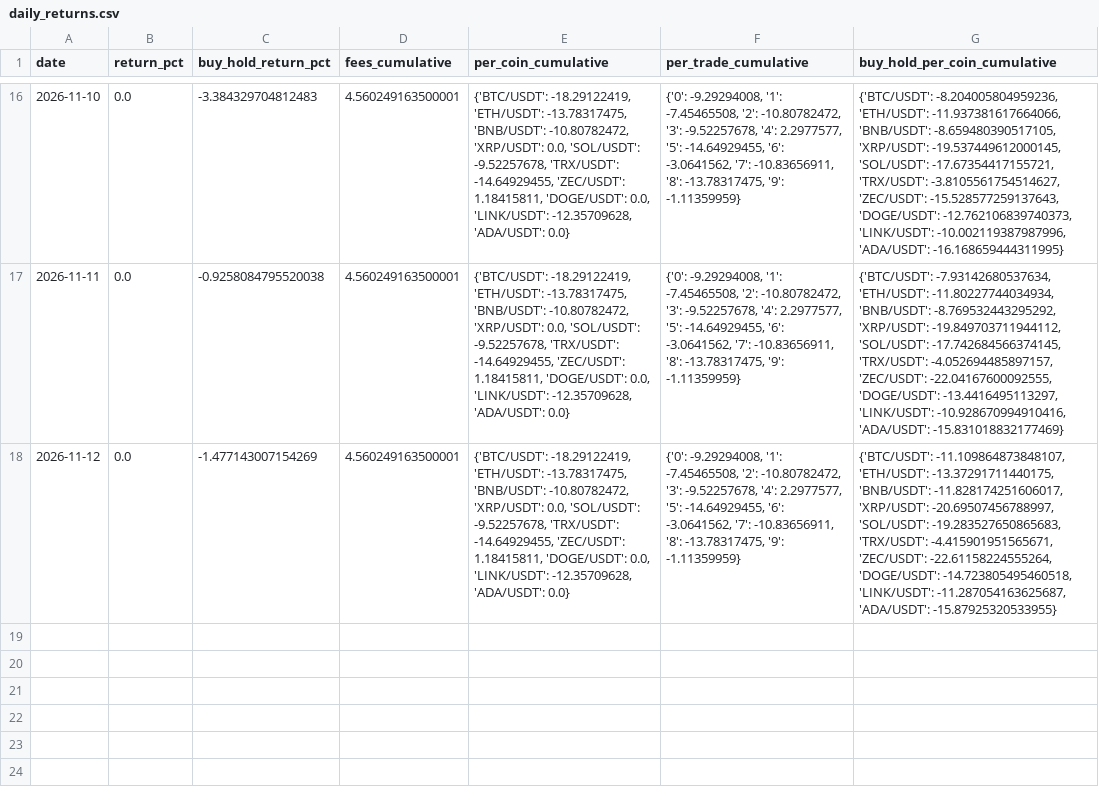
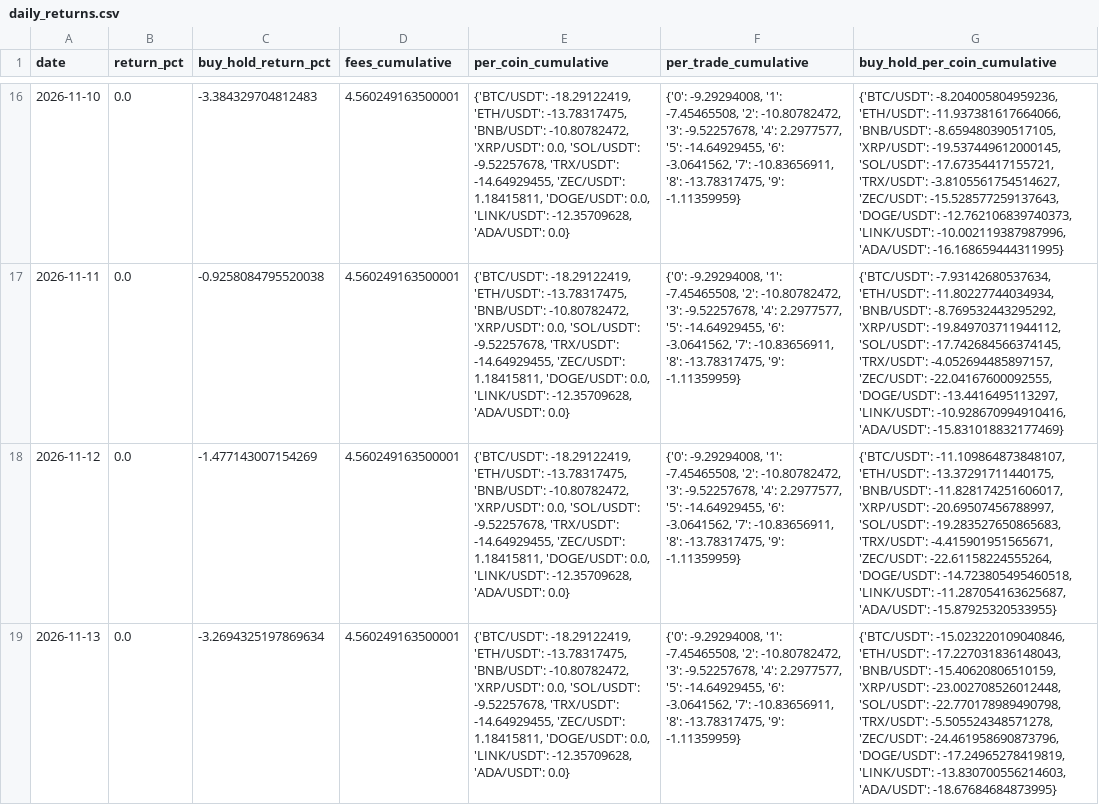
Before and after one commit to SametAlici/ai-crypto-trader-paper, a CSV file: results/r6/daily_returns.csv, drawn as a sheet; only a part is shown, gaps mark what is left out; the diff names each change by its address in the sheet, - before the commit and + after, or states it on an @@ line.

```diff
--- a/results/r6/daily_returns.csv
+++ b/results/r6/daily_returns.csv
+row 19: 2026-11-13 | 0.0 | -3.2694325197869634 | 4.560249163500001 | {'BTC/USDT': -18.29122419, 'ETH/USDT': -13.78317475, 'BNB/USDT': -10.80782472, 'XRP/USDT': 0.0, 'SOL/USDT': -9.52257678, 'TRX/USDT': -14.64929455, 'ZEC/USDT': 1.18415811, 'DOGE/USDT': 0.0, 'LINK/USDT': -12.35709628, 'ADA/USDT': 0.0} | {'0': -9.29294008, '1': -7.45465508, '2': -10.80782472, '3': -9.52257678, '4': 2.2977577, '5': -14.64929455, '6': -3.0641562, '7': -10.83656911, '8': -13.78317475, '9': -1.11359959} | {'BTC/USDT': -15.023220109040846, 'ETH/USDT': -17.227031836148043, 'BNB/USDT': -15.40620806510159, 'XRP/USDT': -23.002708526012448, 'SOL/USDT': -22.770178989490798, 'TRX/USDT': -5.505524348571278, 'ZEC/USDT': -24.461958690873796, 'DOGE/USDT': -17.24965278419819, 'LINK/USDT': -13.830700556214603, 'ADA/USDT': -18.67684684873995}
```
Also changed, not shown: results/r1/daily_returns.csv, results/r1/equity.csv, 14 other files.
